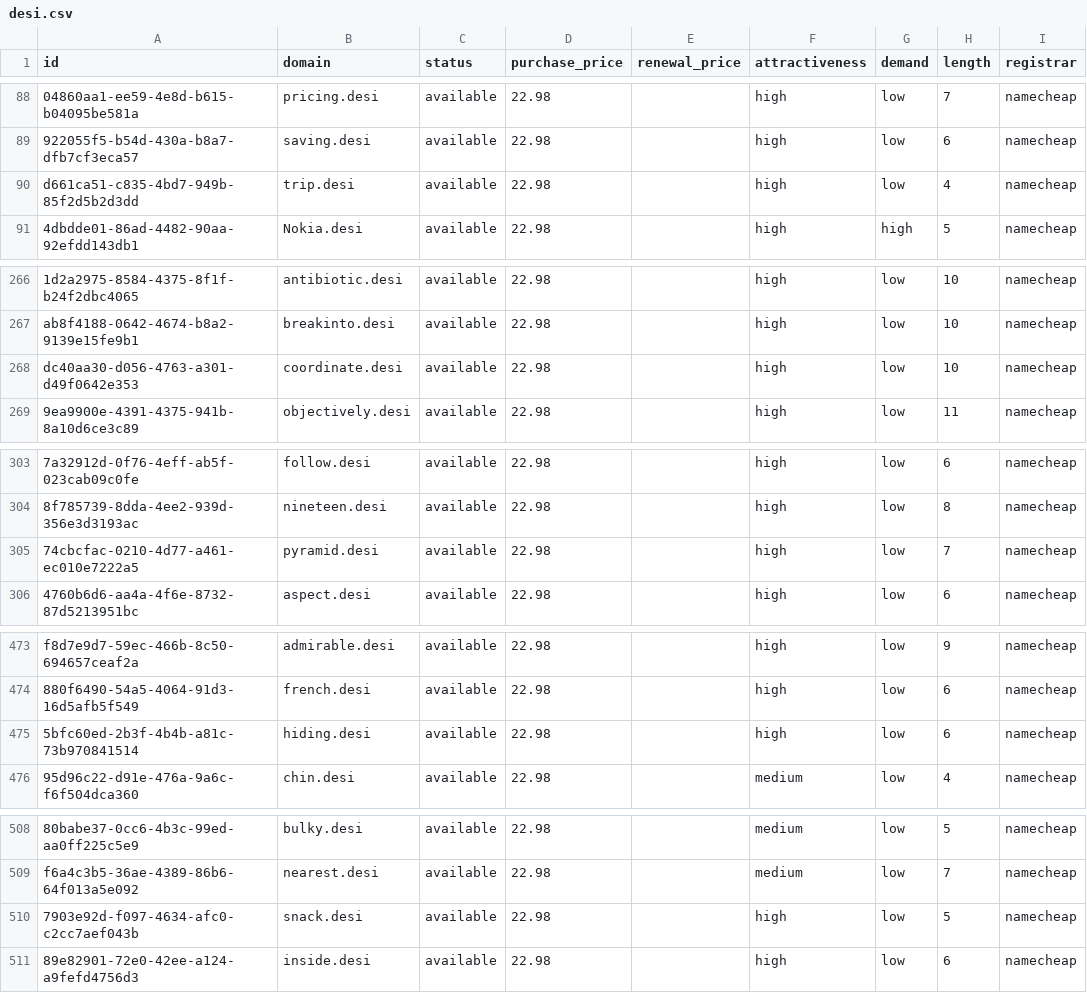
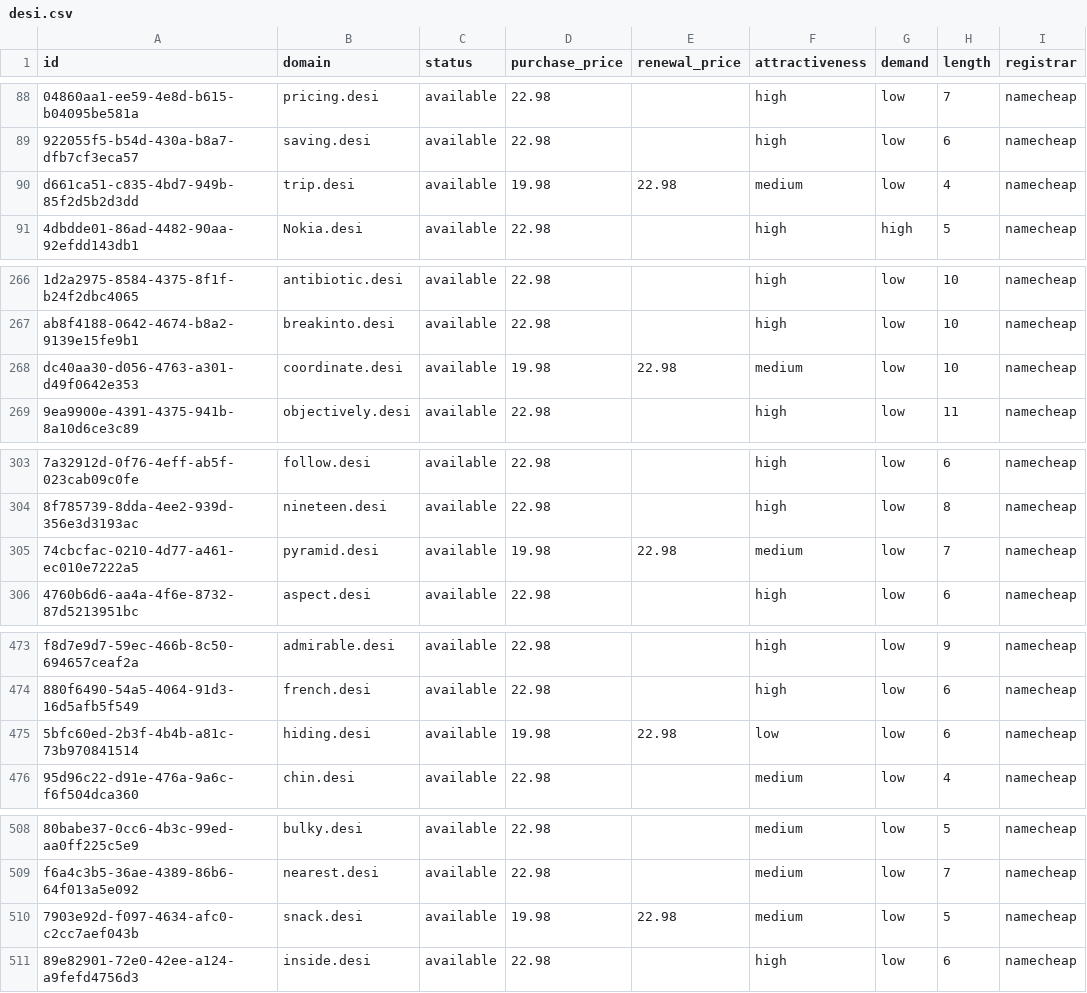
Before and after one commit to UniqueDomains/desi-oneword-domains, a CSV file: desi.csv, drawn as a sheet; only a part is shown, gaps mark what is left out; the diff covers the shown part only; the diff names each change by its address in the sheet, - before the commit and + after, or states it on an @@ line.

Commit message:
Domains update

```diff
--- a/desi.csv
+++ b/desi.csv
-D90 (purchase_price): 22.98
+D90 (purchase_price): 19.98
-E90 (renewal_price): (empty)
+E90 (renewal_price): 22.98
-F90 (attractiveness): high
+F90 (attractiveness): medium
-D268 (purchase_price): 22.98
+D268 (purchase_price): 19.98
-E268 (renewal_price): (empty)
+E268 (renewal_price): 22.98
-F268 (attractiveness): high
+F268 (attractiveness): medium
-D305 (purchase_price): 22.98
+D305 (purchase_price): 19.98
-E305 (renewal_price): (empty)
+E305 (renewal_price): 22.98
-F305 (attractiveness): high
+F305 (attractiveness): medium
-D475 (purchase_price): 22.98
+D475 (purchase_price): 19.98
-E475 (renewal_price): (empty)
+E475 (renewal_price): 22.98
-F475 (attractiveness): high
+F475 (attractiveness): low
-D510 (purchase_price): 22.98
+D510 (purchase_price): 19.98
-E510 (renewal_price): (empty)
+E510 (renewal_price): 22.98
-F510 (attractiveness): high
+F510 (attractiveness): medium
```
Also changed, not shown: 9 edited cells elsewhere in this file, 4 other files.
